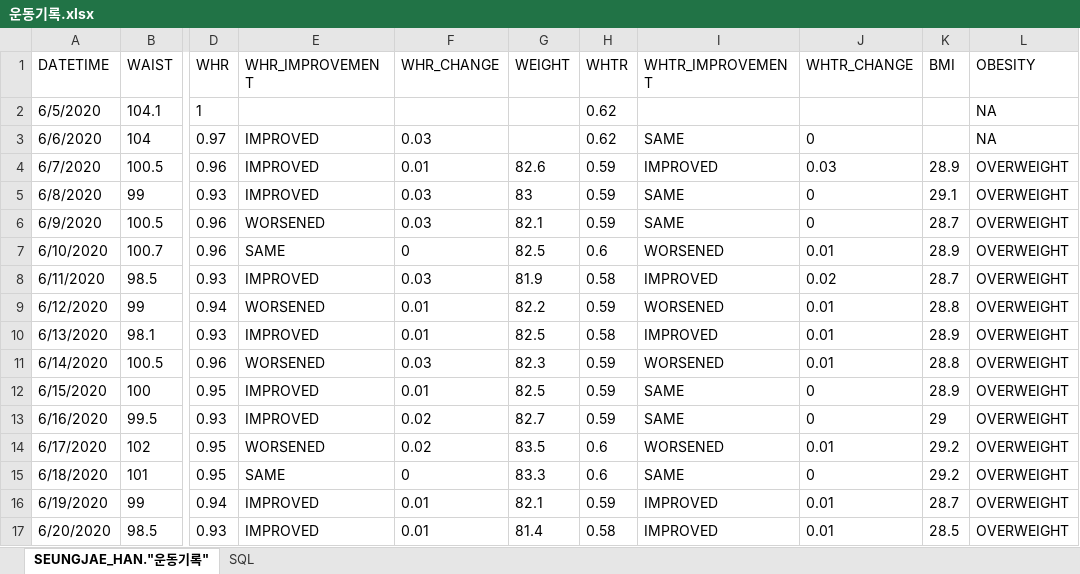
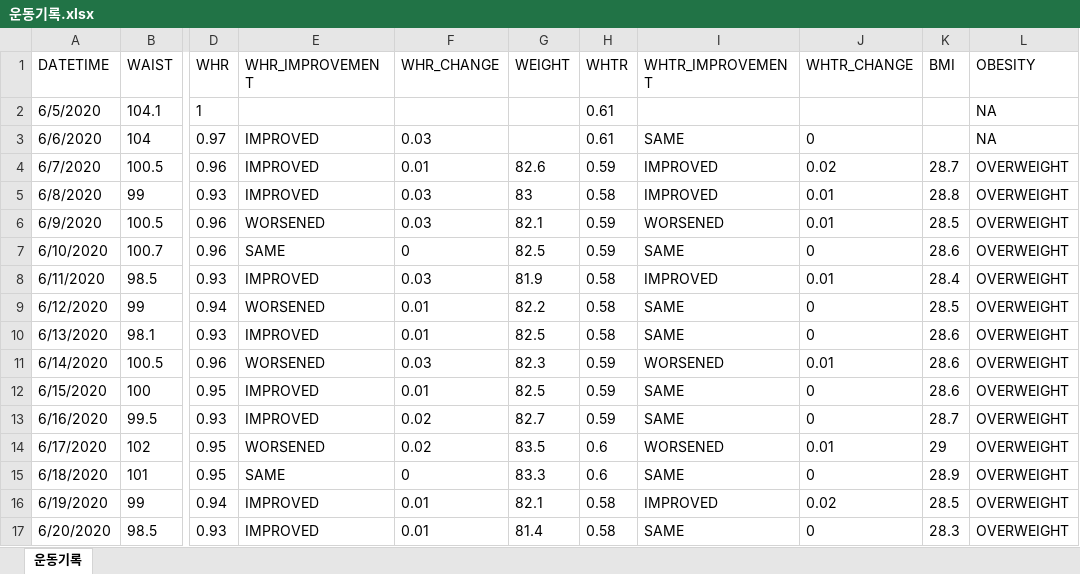
Before and after one commit to henry7646/fun, an Excel workbook: exercise/운동기록.xlsx, sheet 운동기록, drawn as a sheet; only a part is shown, gaps mark what is left out; values as stored, in another font and other column widths than the file's, no borders; the diff covers the shown part only; the diff names each change by its address in the sheet, - before the commit and + after, or states it on an @@ line.

Commit message:
Updated 운동기록.sql, 운동기록.png, and 운동기록.xlsx
I adjusted my height from 169cm to 169.7cm

```diff
--- a/exercise/운동기록.xlsx (sheet 운동기록)
+++ b/exercise/운동기록.xlsx (sheet 운동기록)
-sheet tab: SEUNGJAE_HAN."운동기록"
+sheet tab: 운동기록
-sheet tab: SQL
-H2:H3 (WHTR): 0.62
+H2:H3 (WHTR): 0.61
-J4 (WHTR_CHANGE): 0.03
+J4 (WHTR_CHANGE): 0.02
-K4 (BMI): 28.9
+K4 (BMI): 28.7
-H5 (WHTR): 0.59
+H5 (WHTR): 0.58
-I5 (WHTR_IMPROVEMENT): SAME
+I5 (WHTR_IMPROVEMENT): IMPROVED
-J5:J6 (WHTR_CHANGE): 0
+J5:J6 (WHTR_CHANGE): 0.01
-K5 (BMI): 29.1
+K5 (BMI): 28.8
-I6 (WHTR_IMPROVEMENT): SAME
+I6 (WHTR_IMPROVEMENT): WORSENED
-K6 (BMI): 28.7
+K6 (BMI): 28.5
-H7 (WHTR): 0.6
+H7 (WHTR): 0.59
-I7 (WHTR_IMPROVEMENT): WORSENED
+I7 (WHTR_IMPROVEMENT): SAME
-J7 (WHTR_CHANGE): 0.01
+J7 (WHTR_CHANGE): 0
-K7 (BMI): 28.9
+K7 (BMI): 28.6
-J8 (WHTR_CHANGE): 0.02
+J8 (WHTR_CHANGE): 0.01
-K8 (BMI): 28.7
+K8 (BMI): 28.4
-H9 (WHTR): 0.59
+H9 (WHTR): 0.58
-I9 (WHTR_IMPROVEMENT): WORSENED
+I9 (WHTR_IMPROVEMENT): SAME
-J9:J10 (WHTR_CHANGE): 0.01
+J9:J10 (WHTR_CHANGE): 0
-K9 (BMI): 28.8
+K9 (BMI): 28.5
-I10 (WHTR_IMPROVEMENT): IMPROVED
+I10 (WHTR_IMPROVEMENT): SAME
-K10 (BMI): 28.9
+K10 (BMI): 28.6
-K11 (BMI): 28.8
+K11 (BMI): 28.6
-K12 (BMI): 28.9
+K12 (BMI): 28.6
-K13 (BMI): 29
+K13 (BMI): 28.7
-K14 (BMI): 29.2
+K14 (BMI): 29
-K15 (BMI): 29.2
+K15 (BMI): 28.9
-H16 (WHTR): 0.59
+H16 (WHTR): 0.58
-J16 (WHTR_CHANGE): 0.01
+J16 (WHTR_CHANGE): 0.02
-K16 (BMI): 28.7
+K16 (BMI): 28.5
-I17 (WHTR_IMPROVEMENT): IMPROVED
+I17 (WHTR_IMPROVEMENT): SAME
-J17 (WHTR_CHANGE): 0.01
+J17 (WHTR_CHANGE): 0
-K17 (BMI): 28.5
+K17 (BMI): 28.3
```
Also changed, not shown: 2 added rows and 24 edited cells elsewhere in this sheet, 2 other files.
